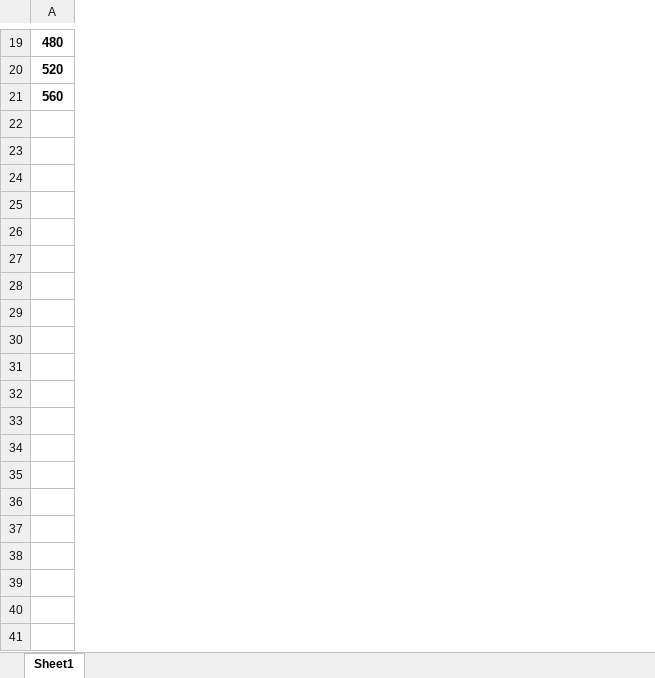
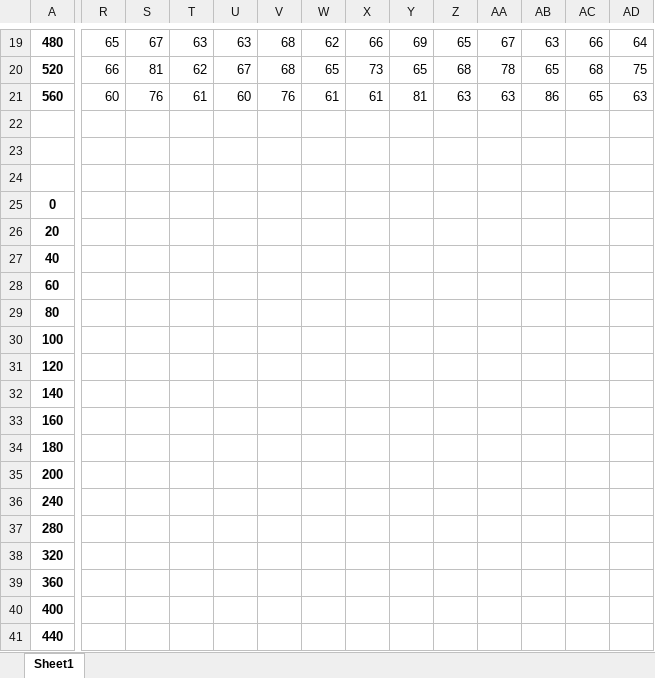
Before and after one commit to JADM98/Vamia-SerialPortReading, an Excel workbook: Measurements/Test 3 - No obstacles VamiaV0/Measuremets3.xlsx, sheet Sheet1, drawn as a sheet; only a part is shown, gaps mark what is left out; values as stored, in another font and other column widths than the file's, no borders; rows hold the shown columns only; the diff covers the shown part only; the diff names each change by its address in the sheet, - before the commit and + after, or states it on an @@ line.

```diff
--- a/Measurements/Test 3 - No obstacles VamiaV0/Measuremets3.xlsx (sheet Sheet1)
+++ b/Measurements/Test 3 - No obstacles VamiaV0/Measuremets3.xlsx (sheet Sheet1)
+column R, rows 19-21: 65 | 66 | 60
+column S, rows 19-21: 67 | 81 | 76
+column T, rows 19-21: 63 | 62 | 61
+column U, rows 19-21: 63 | 67 | 60
+column V, rows 19-21: 68 | 68 | 76
+column W, rows 19-21: 62 | 65 | 61
+column X, rows 19-21: 66 | 73 | 61
+column Y, rows 19-21: 69 | 65 | 81
+column Z, rows 19-21: 65 | 68 | 63
+column AA, rows 19-21: 67 | 78 | 63
+column AB, rows 19-21: 63 | 65 | 86
+column AC, rows 19-21: 66 | 68 | 65
+column AD, rows 19-21: 64 | 75 | 63
+row 22: (empty)
+row 23: (empty)
+row 24: (empty)
+row 25: 0
+row 26: 20
+row 27: 40
+row 28: 60
+row 29: 80
+row 30: 100
+row 31: 120
+row 32: 140
+row 33: 160
+row 34: 180
+row 35: 200
+row 36: 240
+row 37: 280
+row 38: 320
+row 39: 360
+row 40: 400
+row 41: 440
```
Also changed, not shown: 3 added rows and 3 added columns elsewhere in this sheet, Measurements/Test 3 - No obstacles VamiaV0/Statistics3.xlsx, Measurements/Test 4 - Chair obstacle VamiaV0/Measuremets4.xlsx, 1 other file.
